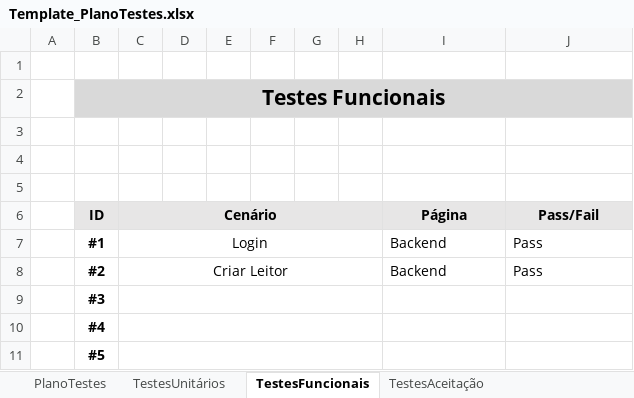
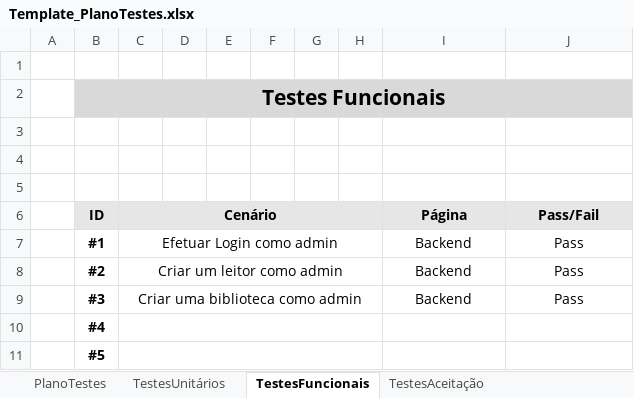
Before and after one commit to 2180622/IPL_PSI_ProjetoFinal_SARAMAGO, an Excel workbook: Documentacao/Plano_Testes/Template_PlanoTestes.xlsx, sheet TestesFuncionais, drawn as a sheet; values as stored, in another font and other column widths than the file's, no borders; removed rows and columns are numbered as before the commit, all else as after; the diff names each change by its address in the sheet, - before the commit and + after, or states it on an @@ line.

Commit message:
+1 teste funcional, diversos fixes

```diff
--- a/Documentacao/Plano_Testes/Template_PlanoTestes.xlsx (sheet TestesFuncionais)
+++ b/Documentacao/Plano_Testes/Template_PlanoTestes.xlsx (sheet TestesFuncionais)
-C7 (Cenário): Login
+C7 (Cenário): Efetuar Login como admin
-I7:J8 alignment: left
+I7:J8 alignment: center
-C8 (Cenário): Criar Leitor
+C8 (Cenário): Criar um leitor como admin
-row 9:  | #3
+row 9:  | #3 | Criar uma biblioteca como admin |  |  |  |  |  | Backend | Pass
```
Also changed, not shown: sheet TestesUnitários, sheet PlanoTestes, 11 other files.
